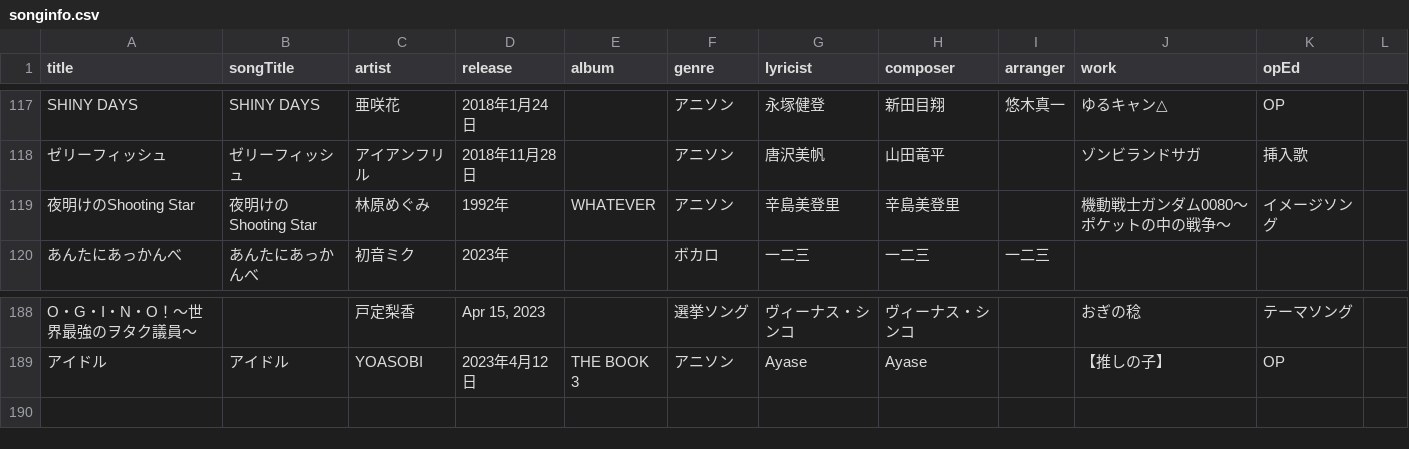
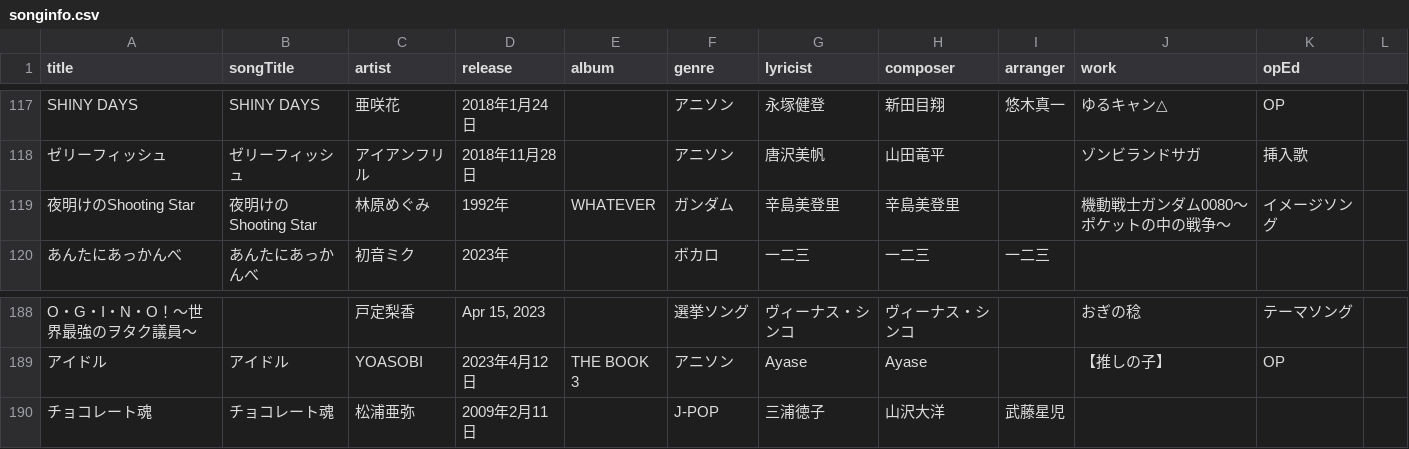
Before and after one commit to katsu1101/song-list-reshra-hanamaki, a CSV file: docs/songinfo.csv, drawn as a sheet; only a part is shown, gaps mark what is left out.

```diff
--- a/docs/songinfo.csv
+++ b/docs/songinfo.csv
@@ -118,3 +118,3 @@ SHINY DAYS,SHINY DAYS,亜咲花,2018年1月24日,,アニソン,永塚健登,新
 ゼリーフィッシュ,ゼリーフィッシュ,アイアンフリル,2018年11月28日,,アニソン,唐沢美帆,山田竜平,,ゾンビランドサガ,挿入歌,
-夜明けのShooting Star,夜明けのShooting Star,林原めぐみ,1992年,WHATEVER,アニソン,辛島美登里,辛島美登里,,機動戦士ガンダム0080～ポケットの中の戦争～,イメージソング,
+夜明けのShooting Star,夜明けのShooting Star,林原めぐみ,1992年,WHATEVER,ガンダム,辛島美登里,辛島美登里,,機動戦士ガンダム0080～ポケットの中の戦争～,イメージソング,
 あんたにあっかんべ,あんたにあっかんべ,初音ミク, 2023年,,ボカロ,一二三,一二三,一二三,,,
@@ -189 +189,2 @@ O・G・I・N・O！～世界最強のヲタク議員～,,戸定梨香,"Apr 15,
 アイドル,アイドル,YOASOBI,2023年4月12日,THE BOOK 3,アニソン,Ayase,Ayase,,【推しの子】,OP,
+チョコレート魂,チョコレート魂,松浦亜弥,2009年2月11日,,J-POP,三浦徳子,山沢大洋,武藤星児,,,
```
Also changed, not shown: public/songinfo.csv, 8 other files.
